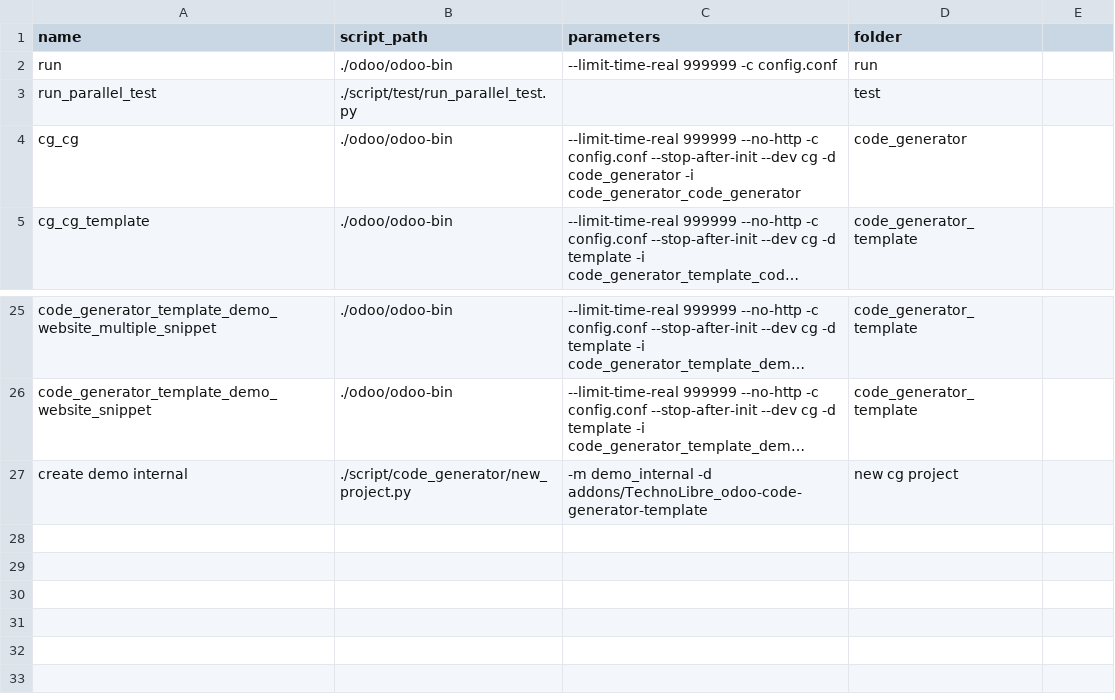
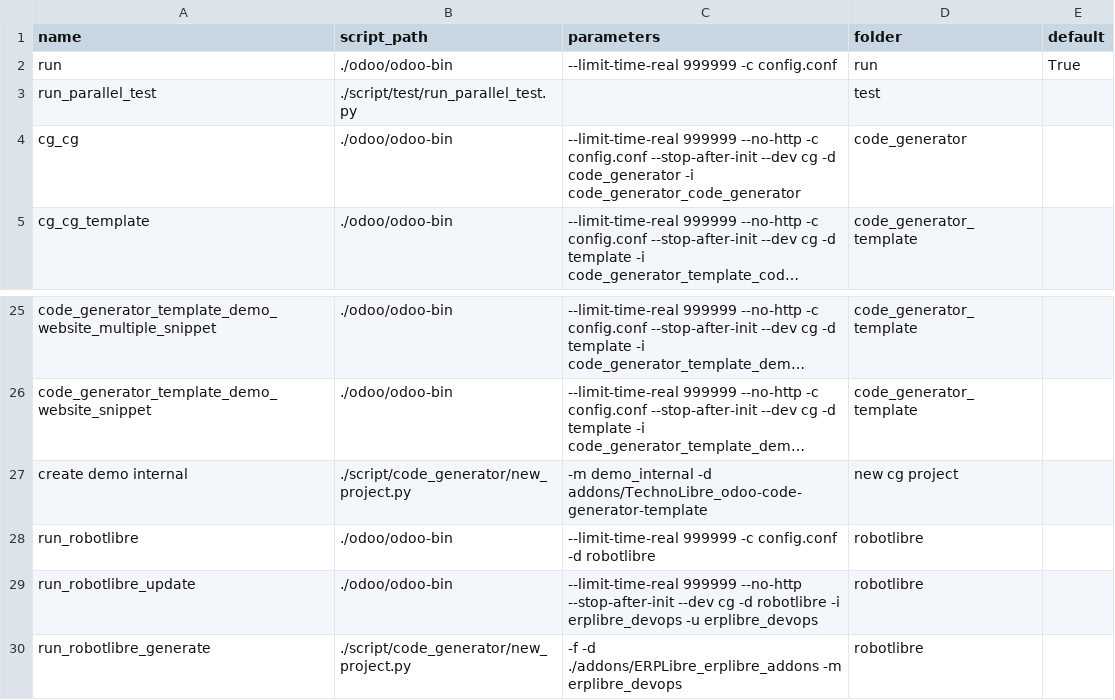
Before and after one commit to ERPLibre/ERPLibre, a CSV file: conf/pycharm_default_configuration.csv, drawn as a sheet; only a part is shown, gaps mark what is left out; long unchanged cells end in …; the diff names each change by its address in the sheet, - before the commit and + after, or states it on an @@ line.

Commit message:
[UPD] script pycharm: improve pycharm configuration management
- support default configuration

```diff
--- a/conf/pycharm_default_configuration.csv
+++ b/conf/pycharm_default_configuration.csv
-E1: (empty)
+E1: default
-E2 (default): (empty)
+E2 (default): True
+row 28: run_robotlibre | ./odoo/odoo-bin | --limit-time-real 999999 -c config.conf -d robotlibre | robotlibre
+row 29: run_robotlibre_update | ./odoo/odoo-bin | --limit-time-real 999999 --no-http --stop-after-init --dev cg -d robotlibre -i erplibre_devops -u erplibre_devops | robotlibre
+row 30: run_robotlibre_generate | ./script/code_generator/new_project.py | -f -d ./addons/ERPLibre_erplibre_addons -m erplibre_devops | robotlibre
```
Also changed, not shown: 1 other file.
